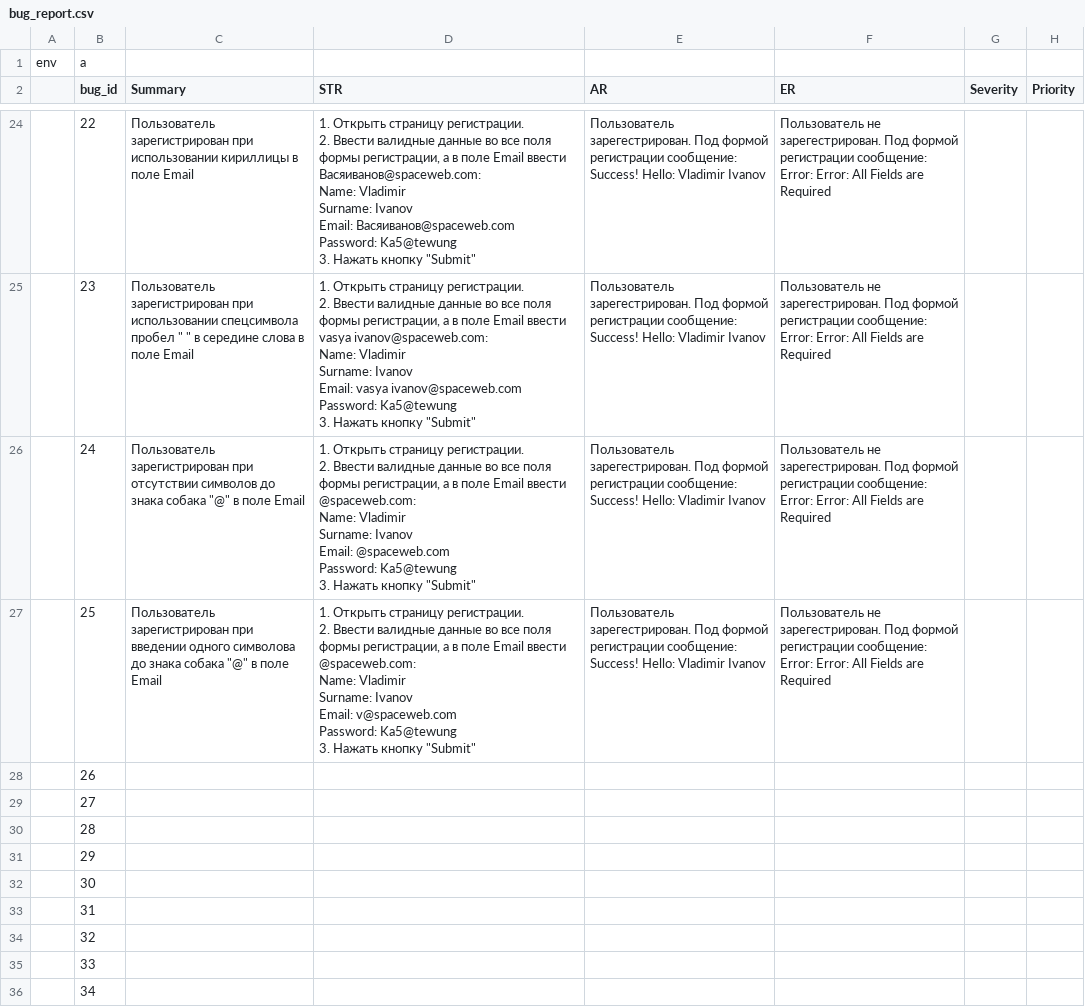
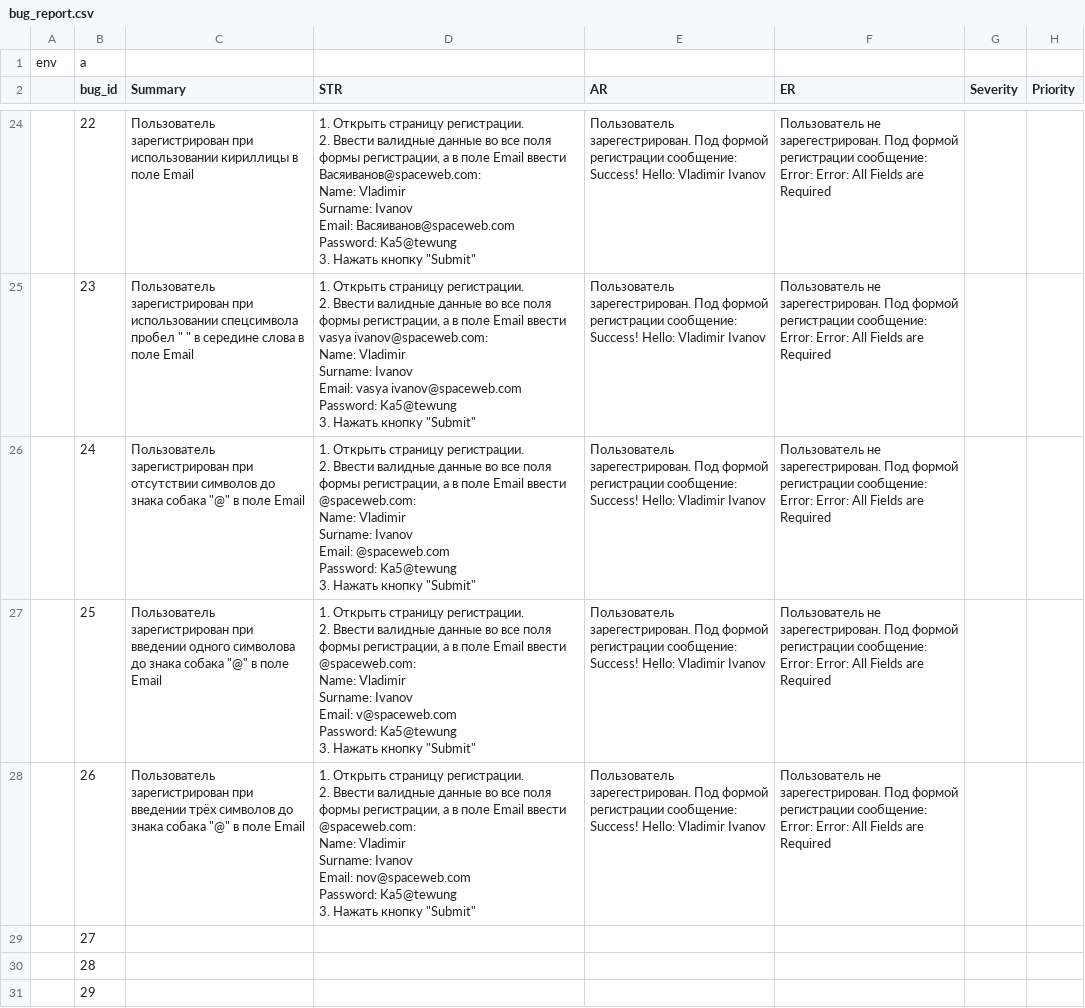
Before and after one commit to gogvyatkin/Group_27, a CSV file: Bug_report/bug_report.csv, drawn as a sheet; only a part is shown, gaps mark what is left out; the shorter side is filled out with more unchanged rows.

Commit message:
added one bug_report

```diff
--- a/Bug_report/bug_report.csv
+++ b/Bug_report/bug_report.csv
@@ -202,3 +202,10 @@ Password: Ka5@tewung
 Error: Error: All Fields are Required",,
-,26,,,,,,
+,26,"Пользователь зарегистрирован при введении трёх символов до знака собака ""@"" в поле Email","1. Открыть страницу регистрации.
+2. Ввести валидные данные во все поля формы регистрации, а в поле Email ввести @spaceweb.com:
+Name: Vladimir
+Surname: Ivanov
+Email: nov@spaceweb.com
+Password: Ka5@tewung
+3. Нажать кнопку ""Submit""",Пользователь зарегестрирован. Под формой регистрации сообщение: Success! Hello: Vladimir Ivanov,"Пользователь не зарегестрирован. Под формой регистрации сообщение:
+Error: Error: All Fields are Required",,
 ,27,,,,,,
```
